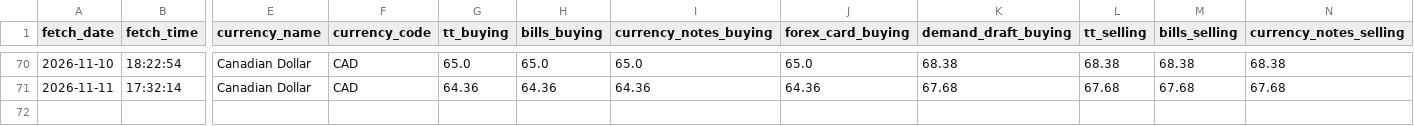
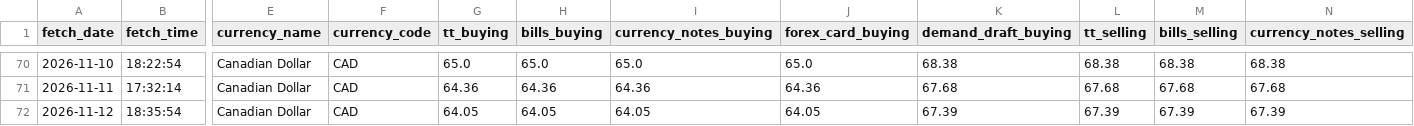
Before and after one commit to PankajGoyal7/icici-forex-rates-historical, a CSV file: data/by_currency/CAD.csv, drawn as a sheet; only a part is shown, gaps mark what is left out; rows hold the shown columns only; the diff names each change by its address in the sheet, - before the commit and + after, or states it on an @@ line.

```diff
--- a/data/by_currency/CAD.csv
+++ b/data/by_currency/CAD.csv
+row 72: 2026-11-12 | 18:35:54 | Canadian Dollar | CAD | 64.05 | 64.05 | 64.05 | 64.05 | 67.39 | 67.39 | 67.39 | 67.39
```
Also changed, not shown: data/by_currency/AUD.csv, data/by_currency/GBP.csv, 24 other files.
